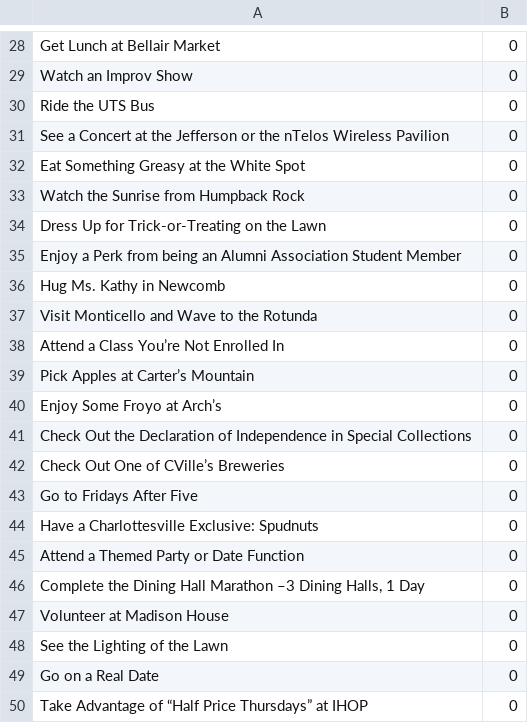
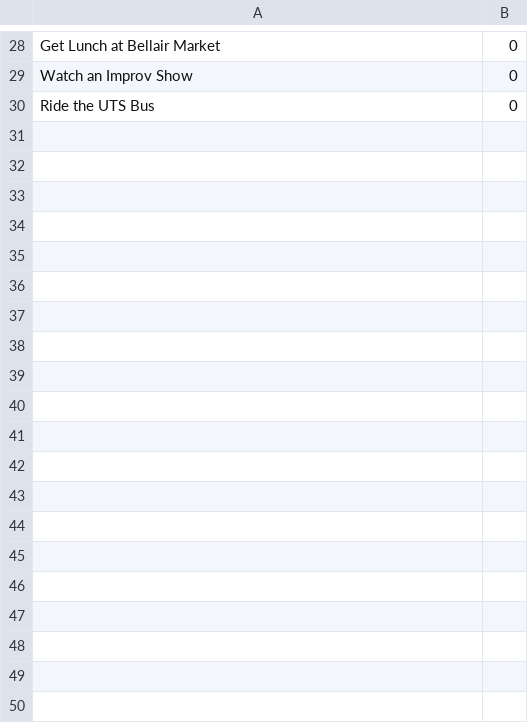
Before and after one commit to zeizyy/UVaBucketListPublic, a CSV file: app/src/main/res/raw/uva111things.csv, drawn as a sheet; only a part is shown, gaps mark what is left out; the diff covers the shown part only.

```diff
--- a/app/src/main/res/raw/uva111things.csv
+++ b/app/src/main/res/raw/uva111things.csv
@@ -30,21 +30 @@ Watch an Improv Show	0
 Ride the UTS Bus	0
-See a Concert at the Jefferson or the nTelos Wireless Pavilion	0
-Eat Something Greasy at the White Spot	0
-Watch the Sunrise from Humpback Rock	0
-Dress Up for Trick-or-Treating on the Lawn	0
-Enjoy a Perk from being an Alumni Association Student Member	0
-Hug Ms. Kathy in Newcomb	0
-Visit Monticello and Wave to the Rotunda	0
-Attend a Class You’re Not Enrolled In	0
-Pick Apples at Carter’s Mountain	0
-Enjoy Some Froyo at Arch’s	0
-Check Out the Declaration of Independence in Special Collections	0
-Check Out One of CVille’s Breweries	0
-Go to Fridays After Five	0
-Have a Charlottesville Exclusive: Spudnuts	0
-Attend a Themed Party or Date Function	0
-Complete the Dining Hall Marathon –3 Dining Halls, 1 Day	0
-Volunteer at Madison House	0
-See the Lighting of the Lawn	0
-Go on a Real Date	0
-Take Advantage of “Half Price Thursdays” at IHOP	0
```
Also changed, not shown: 63 removed rows elsewhere in this file, 3 other files.
